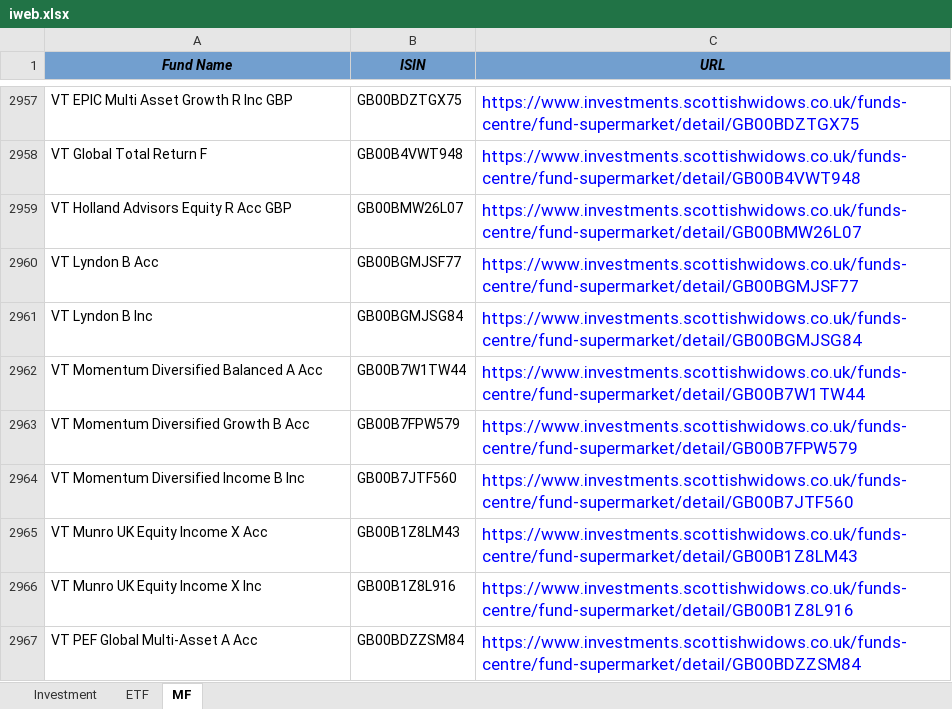
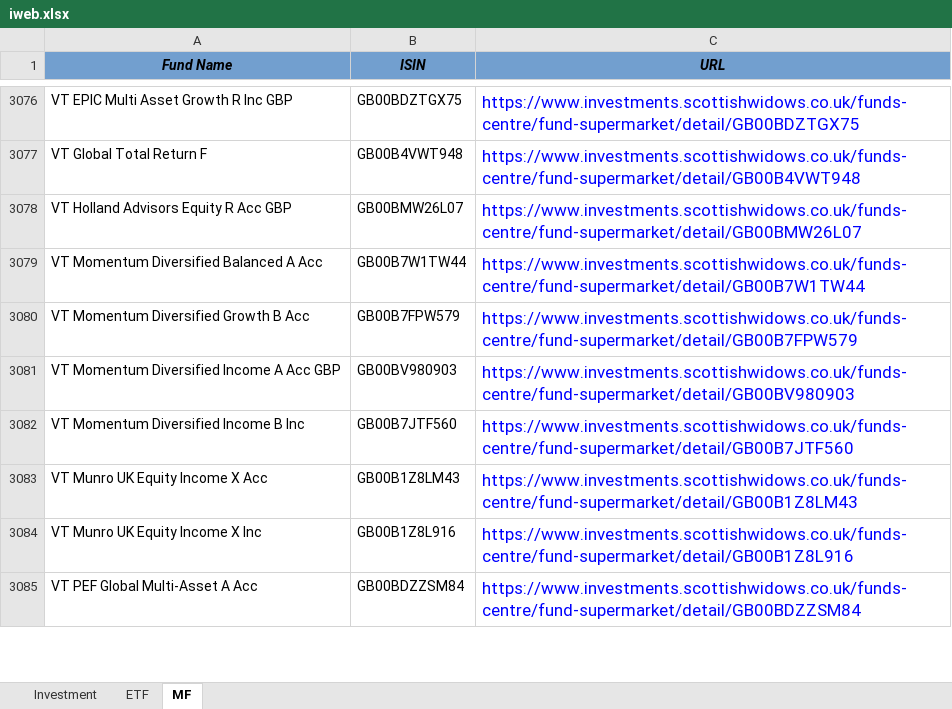
Before and after one commit to amineautomation2/concurrent-11, an Excel workbook: spreadsheet/iweb.xlsx, sheet MF, drawn as a sheet; only a part is shown, gaps mark what is left out; values as stored, in another font and other column widths than the file's, no borders; removed rows and columns are numbered as before the commit, all else as after; the diff covers the shown part only; the diff names each change by its address in the sheet, - before the commit and + after, or states it on an @@ line.

```diff
--- a/spreadsheet/iweb.xlsx (sheet MF)
+++ b/spreadsheet/iweb.xlsx (sheet MF)
-row 2960: VT Lyndon B Acc | GB00BGMJSF77 | https://www.investments.scottishwidows.co.uk/funds-centre/fund-supermarket/detail/GB00BGMJSF77
-row 2961: VT Lyndon B Inc | GB00BGMJSG84 | https://www.investments.scottishwidows.co.uk/funds-centre/fund-supermarket/detail/GB00BGMJSG84
+row 3081: VT Momentum Diversified Income A Acc GBP | GB00BV980903 | https://www.investments.scottishwidows.co.uk/funds-centre/fund-supermarket/detail/GB00BV980903
```
Also changed, not shown: 151 added rows and 16 removed rows elsewhere in this sheet, sheet ETF, sheet Investment.
